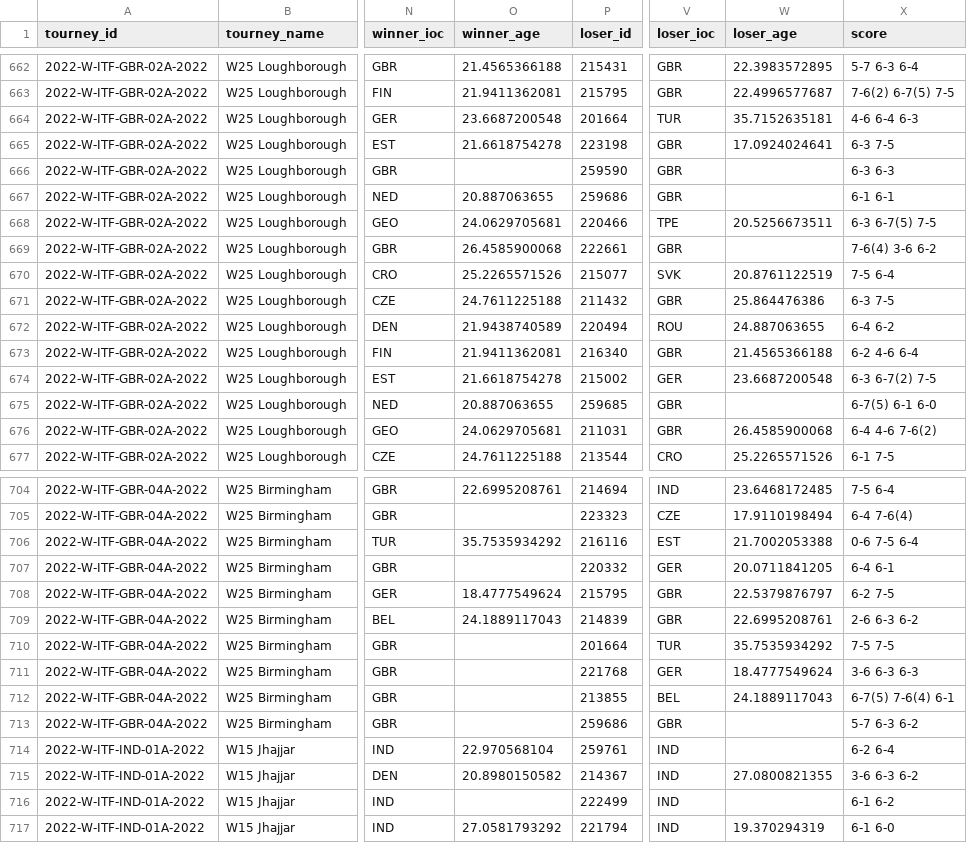
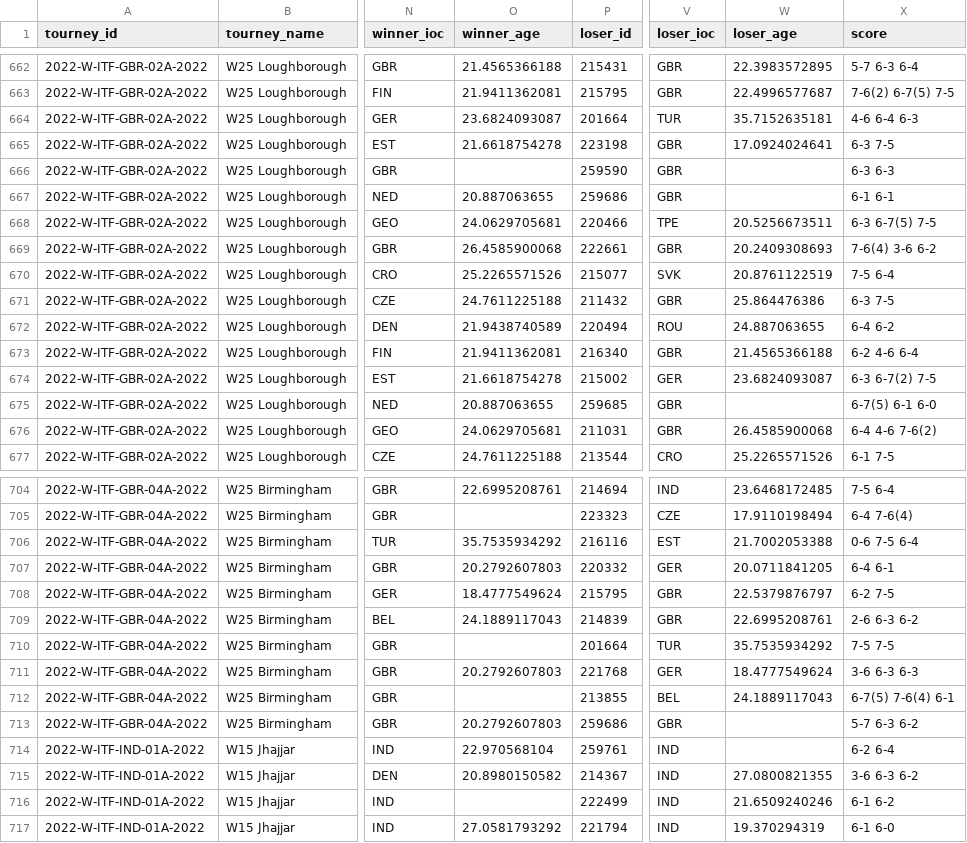
Before and after one commit to JeffSackmann/tennis_wta, a CSV file: wta_matches_qual_itf_2022.csv, drawn as a sheet; only a part is shown, gaps mark what is left out; the diff covers the shown part only; the diff names each change by its address in the sheet, - before the commit and + after, or states it on an @@ line.

```diff
--- a/wta_matches_qual_itf_2022.csv
+++ b/wta_matches_qual_itf_2022.csv
-O664 (winner_age): 23.6687200548
+O664 (winner_age): 23.6824093087
-W669 (loser_age): (empty)
+W669 (loser_age): 20.2409308693
-W674 (loser_age): 23.6687200548
+W674 (loser_age): 23.6824093087
-O707 (winner_age): (empty)
+O707 (winner_age): 20.2792607803
-O711 (winner_age): (empty)
+O711 (winner_age): 20.2792607803
-O713 (winner_age): (empty)
+O713 (winner_age): 20.2792607803
-W716 (loser_age): (empty)
+W716 (loser_age): 21.6509240246
```
Also changed, not shown: 88 edited cells elsewhere in this file, 1 other file.
